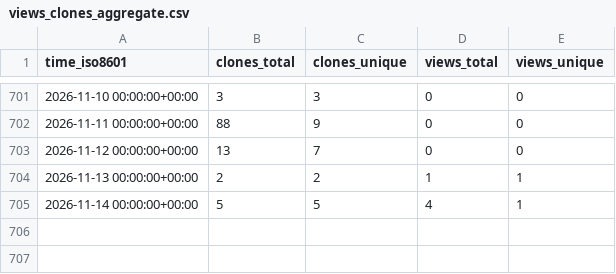
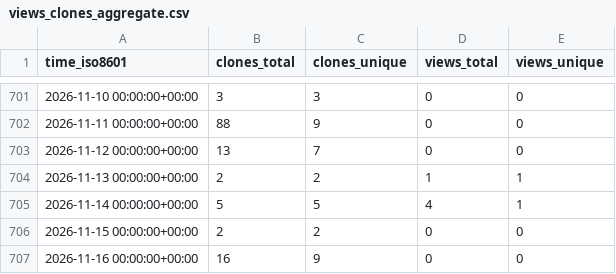
Before and after one commit to CBICA/spare_score, a CSV file: CBICA/spare_score/ghrs-data/views_clones_aggregate.csv, drawn as a sheet; only a part is shown, gaps mark what is left out; the diff names each change by its address in the sheet, - before the commit and + after, or states it on an @@ line.

```diff
--- a/CBICA/spare_score/ghrs-data/views_clones_aggregate.csv
+++ b/CBICA/spare_score/ghrs-data/views_clones_aggregate.csv
+row 706: 2026-11-15 00:00:00+00:00 | 2 | 2 | 0 | 0
+row 707: 2026-11-16 00:00:00+00:00 | 16 | 9 | 0 | 0
```
Also changed, not shown: 1 other file.
